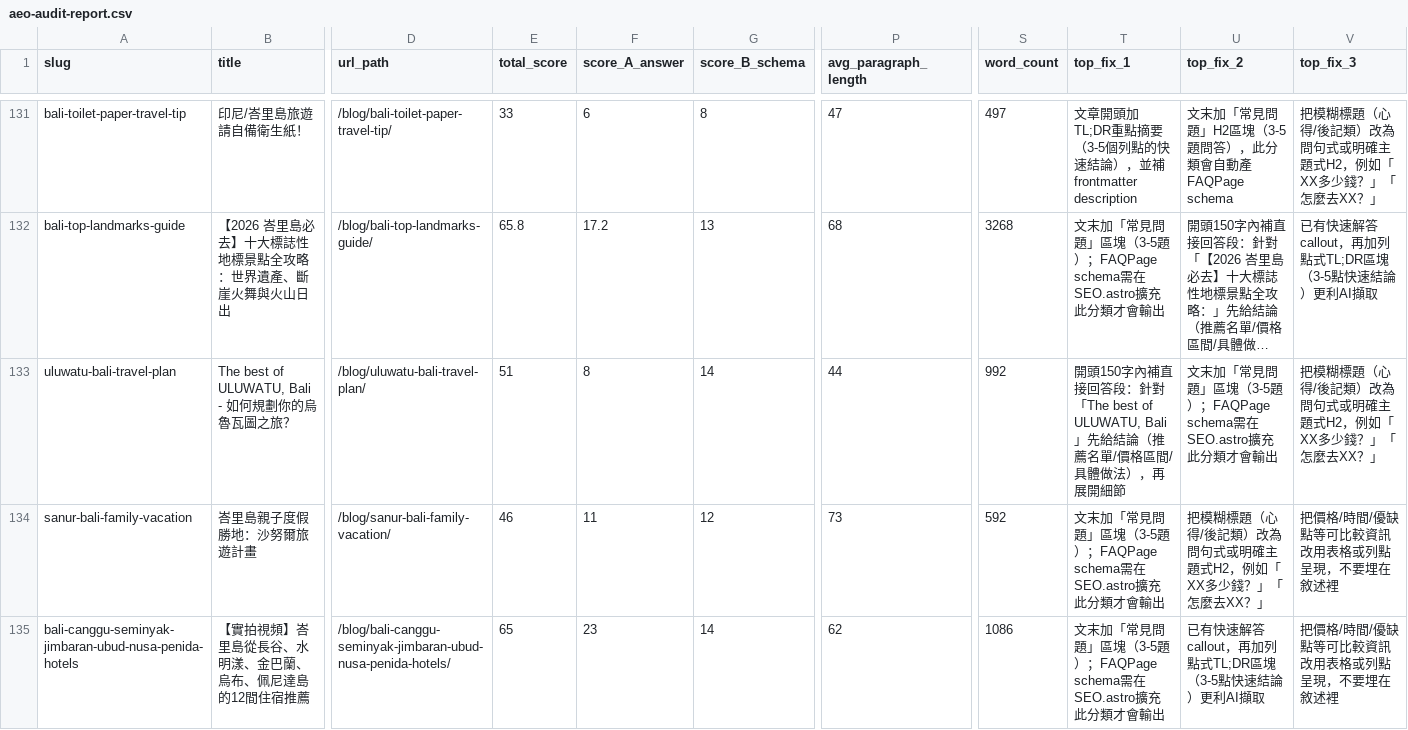
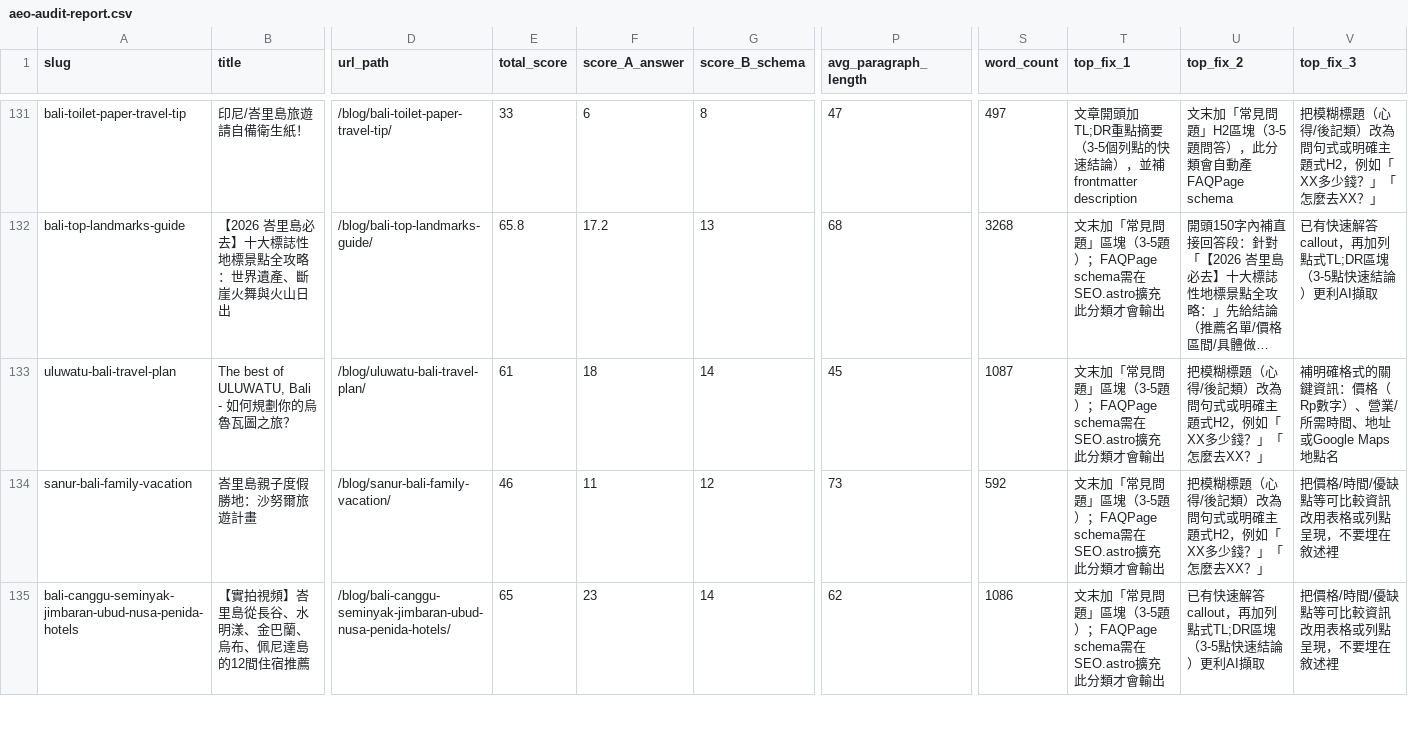
Before and after one commit to otbanha/baligo, a CSV file: aeo-audit-report.csv, drawn as a sheet; only a part is shown, gaps mark what is left out; long unchanged cells end in …; the diff covers the shown part only; the diff names each change by its address in the sheet, - before the commit and + after, or states it on an @@ line.

```diff
--- a/aeo-audit-report.csv
+++ b/aeo-audit-report.csv
-E133 (total_score): 51
+E133 (total_score): 61
-F133 (score_A_answer): 8
+F133 (score_A_answer): 18
-P133 (avg_paragraph_length): 44
+P133 (avg_paragraph_length): 45
-S133 (word_count): 992
+S133 (word_count): 1087
-T133 (top_fix_1): 開頭150字內補直接回答段：針對「The best of ULUWATU, Bali」先給結論（推薦名單/價格區間/具體做法），再展開細節
+T133 (top_fix_1): 文末加「常見問題」區塊（3-5題）；FAQPage schema需在SEO.astro擴充此分類才會輸出
-U133 (top_fix_2): 文末加「常見問題」區塊（3-5題）；FAQPage schema需在SEO.astro擴充此分類才會輸出
+U133 (top_fix_2): 把模糊標題（心得/後記類）改為問句式或明確主題式H2，例如「XX多少錢？」「怎麼去XX？」
-V133 (top_fix_3): 把模糊標題（心得/後記類）改為問句式或明確主題式H2，例如「XX多少錢？」「怎麼去XX？」
+V133 (top_fix_3): 補明確格式的關鍵資訊：價格（Rp數字）、營業/所需時間、地址或Google Maps地點名
```
Also changed, not shown: 115 edited cells elsewhere in this file, 22 other files.
